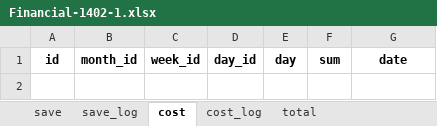
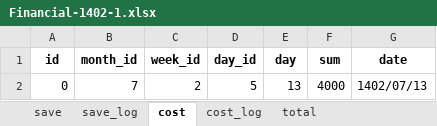
Before and after one commit to bnparham/financialManagement, an Excel workbook: Financial-1402-1.xlsx, sheet cost, drawn as a sheet; values as stored, in another font and other column widths than the file's, no borders; the diff names each change by its address in the sheet, - before the commit and + after, or states it on an @@ line.

```diff
--- a/Financial-1402-1.xlsx (sheet cost)
+++ b/Financial-1402-1.xlsx (sheet cost)
+row 2: 0 | 7 | 2 | 5 | 13 | 4000 | 1402/07/13
```
Also changed, not shown: sheet save_log, sheet save, sheet total, sheet cost_log, 1 other file.
